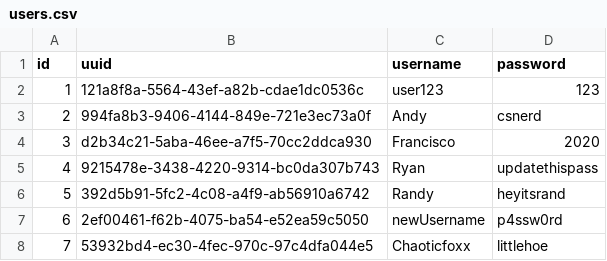
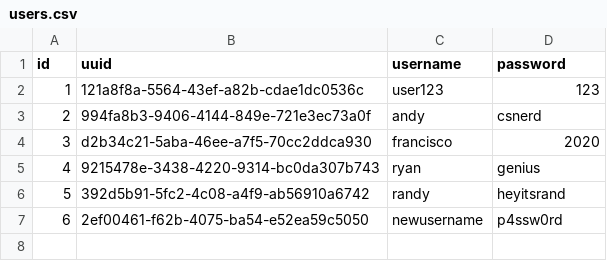
Before and after one commit to andykawabata/Api-Arcade, a CSV file: storage/users.csv, drawn as a sheet.

```diff
--- a/storage/users.csv
+++ b/storage/users.csv
@@ -2,7 +2,6 @@ id,uuid,username,password
 1,121a8f8a-5564-43ef-a82b-cdae1dc0536c,user123,123
-2,994fa8b3-9406-4144-849e-721e3ec73a0f,Andy,csnerd
-3,d2b34c21-5aba-46ee-a7f5-70cc2ddca930,Francisco,2020
-4,9215478e-3438-4220-9314-bc0da307b743,Ryan,updatethispass
-5,392d5b91-5fc2-4c08-a4f9-ab56910a6742,Randy,heyitsrand
-6,2ef00461-f62b-4075-ba54-e52ea59c5050,newUsername,p4ssw0rd
-7,53932bd4-ec30-4fec-970c-97c4dfa044e5,Chaoticfoxx,littlehoe
+2,994fa8b3-9406-4144-849e-721e3ec73a0f,andy,csnerd
+3,d2b34c21-5aba-46ee-a7f5-70cc2ddca930,francisco,2020
+4,9215478e-3438-4220-9314-bc0da307b743,ryan,genius
+5,392d5b91-5fc2-4c08-a4f9-ab56910a6742,randy,heyitsrand
+6,2ef00461-f62b-4075-ba54-e52ea59c5050,newusername,p4ssw0rd
```
Also changed, not shown: storage/scores.csv, 14 other files.
